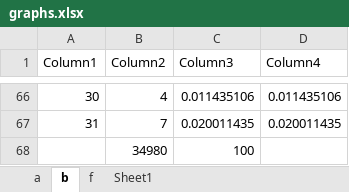
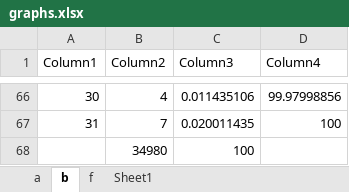
Before and after one commit to artorhem/impressions, an Excel workbook: results/impressions/graphs.xlsx, sheet b, drawn as a sheet; only a part is shown, gaps mark what is left out; values as stored, in another font and other column widths than the file's, no borders; charts and pictures and table styles not drawn; the diff covers the shown part only; the diff names each change by its address in the sheet, - before the commit and + after, or states it on an @@ line.

```diff
--- a/results/impressions/graphs.xlsx (sheet b)
+++ b/results/impressions/graphs.xlsx (sheet b)
-D66 (Column4): 0.011435106
+D66 (Column4): 99.97998856
-D67 (Column4): 0.020011435
+D67 (Column4): 100
```
Also changed, not shown: 27 edited cells elsewhere in this sheet, charts or pictures, 6 other files.
